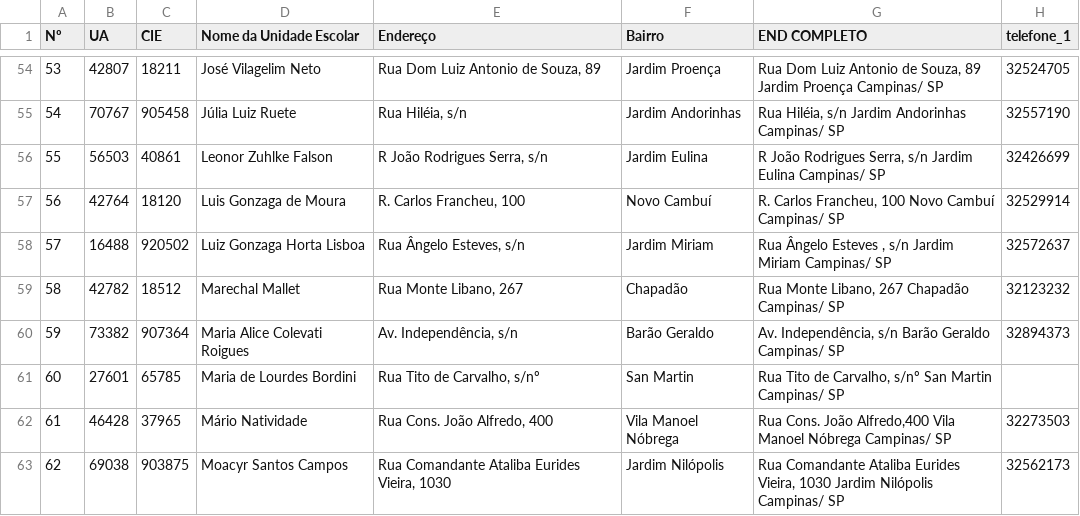
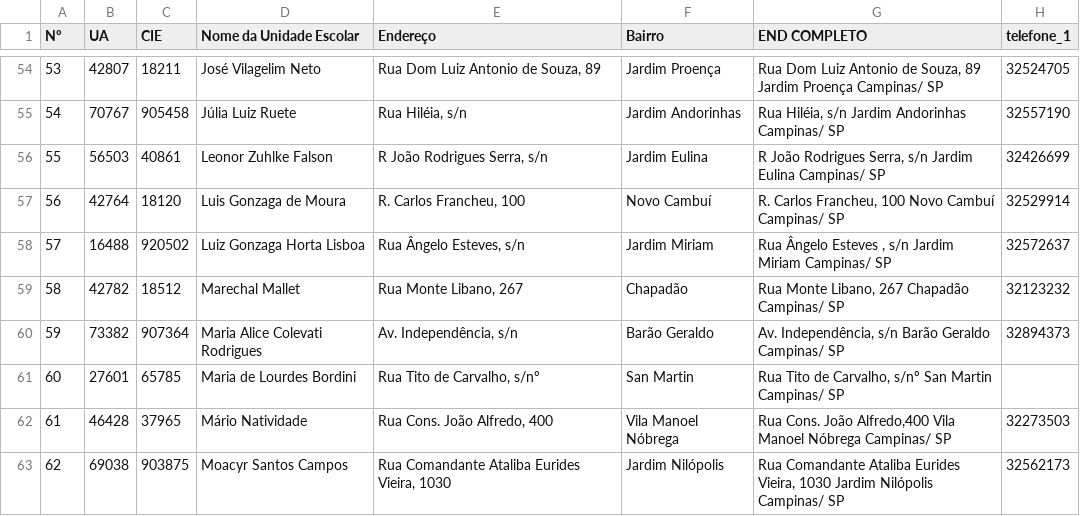
Before and after one commit to clt-seintec/Lista_ues_site, a CSV file: escolas_estaduais 2026(MENU FILTRAR).csv, drawn as a sheet; only a part is shown, gaps mark what is left out; the diff names each change by its address in the sheet, - before the commit and + after, or states it on an @@ line.

Commit message:
atualizacao_planilha_nome

```diff
--- a/escolas_estaduais 2026(MENU FILTRAR).csv
+++ b/escolas_estaduais 2026(MENU FILTRAR).csv
-D60 (Nome da Unidade Escolar): Maria Alice Colevati Roigues
+D60 (Nome da Unidade Escolar): Maria Alice Colevati Rodrigues
```
